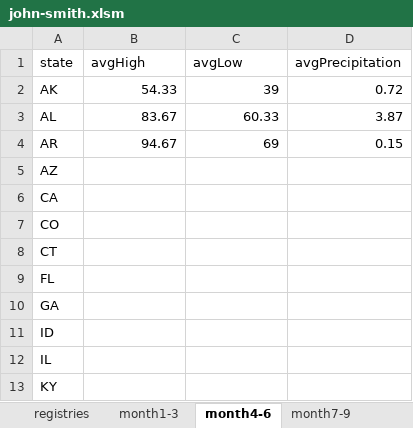
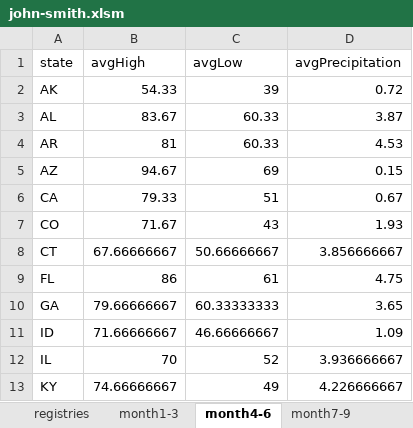
Before and after one commit to Vandivier/data-science-practice, an Excel workbook: datasplash/john-smith.xlsm, sheet month4-6, drawn as a sheet; only a part is shown; values as stored, in another font and other column widths than the file's, no borders; the diff covers the shown part only; the diff names each change by its address in the sheet, - before the commit and + after, or states it on an @@ line.

```diff
--- a/datasplash/john-smith.xlsm (sheet month4-6)
+++ b/datasplash/john-smith.xlsm (sheet month4-6)
-B4 (avgHigh): 94.67
+B4 (avgHigh): 81
-C4 (avgLow): 69
+C4 (avgLow): 60.33
-D4 (avgPrecipitation): 0.15
+D4 (avgPrecipitation): 4.53
-B5 (avgHigh): (empty)
+B5 (avgHigh): 94.67
-C5 (avgLow): (empty)
+C5 (avgLow): 69
-D5 (avgPrecipitation): (empty)
+D5 (avgPrecipitation): 0.15
-B6 (avgHigh): (empty)
+B6 (avgHigh): 79.33
-C6 (avgLow): (empty)
+C6 (avgLow): 51
-D6 (avgPrecipitation): (empty)
+D6 (avgPrecipitation): 0.67
-B7 (avgHigh): (empty)
+B7 (avgHigh): 71.67
-C7 (avgLow): (empty)
+C7 (avgLow): 43
-D7 (avgPrecipitation): (empty)
+D7 (avgPrecipitation): 1.93
-B8 (avgHigh): (empty)
+B8 (avgHigh): 67.66666667
-C8 (avgLow): (empty)
+C8 (avgLow): 50.66666667
-D8 (avgPrecipitation): (empty)
+D8 (avgPrecipitation): 3.856666667
-B9 (avgHigh): (empty)
+B9 (avgHigh): 86
-C9 (avgLow): (empty)
+C9 (avgLow): 61
-D9 (avgPrecipitation): (empty)
+D9 (avgPrecipitation): 4.75
-B10 (avgHigh): (empty)
+B10 (avgHigh): 79.66666667
-C10 (avgLow): (empty)
+C10 (avgLow): 60.33333333
-D10 (avgPrecipitation): (empty)
+D10 (avgPrecipitation): 3.65
-B11 (avgHigh): (empty)
+B11 (avgHigh): 71.66666667
-C11 (avgLow): (empty)
+C11 (avgLow): 46.66666667
-D11 (avgPrecipitation): (empty)
+D11 (avgPrecipitation): 1.09
-B12 (avgHigh): (empty)
+B12 (avgHigh): 70
-C12 (avgLow): (empty)
+C12 (avgLow): 52
-D12 (avgPrecipitation): (empty)
+D12 (avgPrecipitation): 3.936666667
-B13 (avgHigh): (empty)
+B13 (avgHigh): 74.66666667
-C13 (avgLow): (empty)
+C13 (avgLow): 49
-D13 (avgPrecipitation): (empty)
+D13 (avgPrecipitation): 4.226666667
```
Also changed, not shown: 3 edited cells elsewhere in this sheet, sheet month1-3, sheet month7-9, sheet month10-12.
